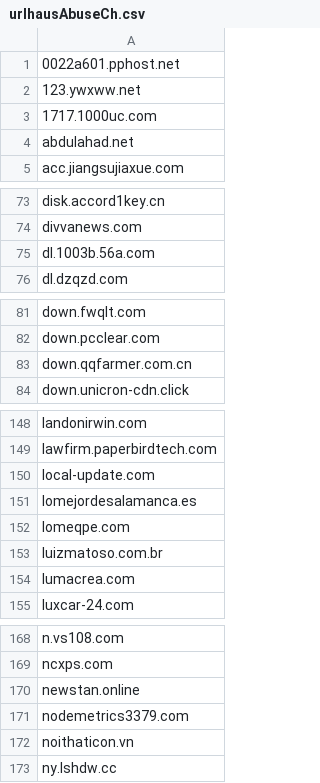
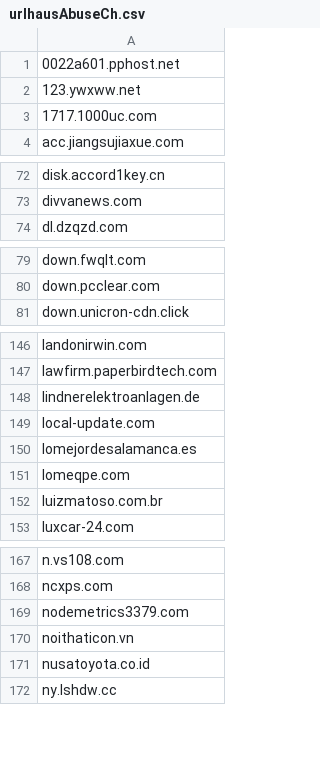
Before and after one commit to external-sources/hosts-sources, a CSV file: data/urlhausAbuseCh.csv, drawn as a sheet; only a part is shown, gaps mark what is left out; the diff covers the shown part only.

Commit message:
Committed new lists day: 228 of year 2026 17:19:43

```diff
--- a/data/urlhausAbuseCh.csv
+++ b/data/urlhausAbuseCh.csv
@@ -3,3 +3,2 @@
 1717.1000uc.com
-abdulahad.net
 acc.jiangsujiaxue.com
@@ -74,3 +73,2 @@ disk.accord1key.cn
 divvanews.com
-dl.1003b.56a.com
 dl.dzqzd.com
@@ -82,3 +80,2 @@ down.fwqlt.com
 down.pcclear.com
-down.qqfarmer.com.cn
 down.unicron-cdn.click
@@ -149,2 +147,3 @@ landonirwin.com
 lawfirm.paperbirdtech.com
+lindnerelektroanlagen.de
 local-update.com
@@ -153,3 +152,2 @@ lomeqpe.com
 luizmatoso.com.br
-lumacrea.com
 luxcar-24.com
@@ -169,5 +168,5 @@ n.vs108.com
 ncxps.com
-newstan.online
 nodemetrics3379.com
 noithaticon.vn
+nusatoyota.co.id
 ny.lshdw.cc
```
Also changed, not shown: 4 added rows and 3 removed rows elsewhere in this file, 2 other files.
